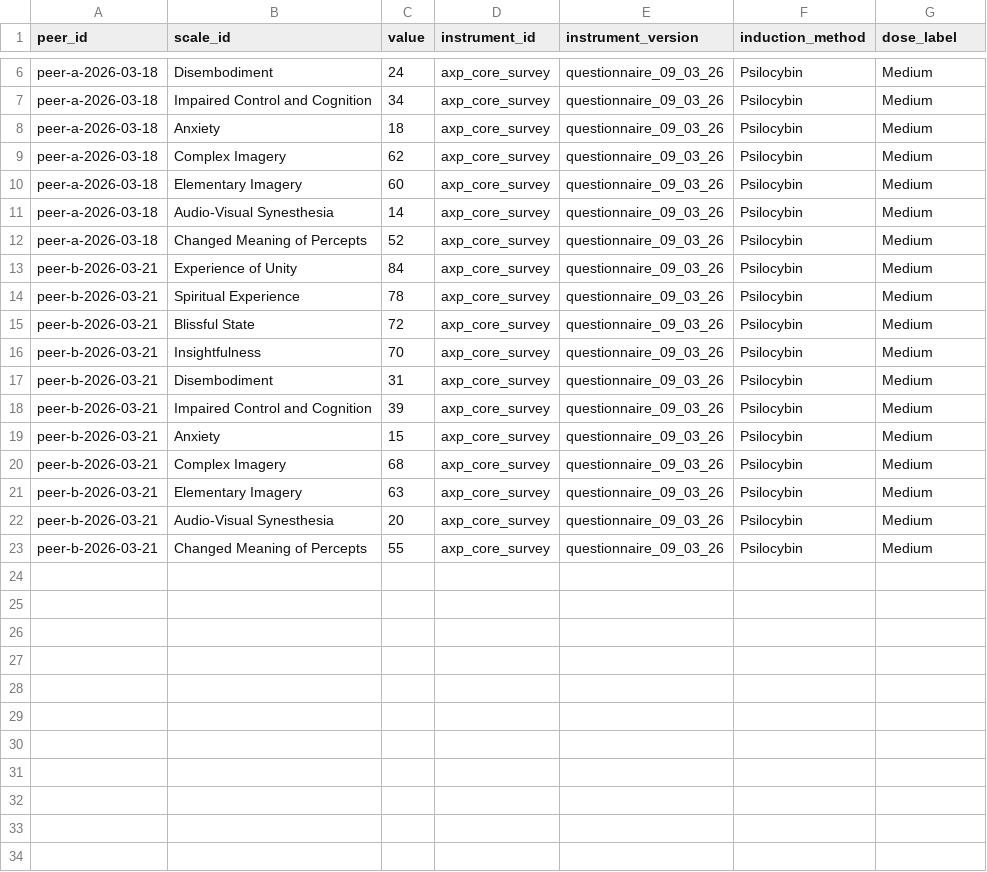
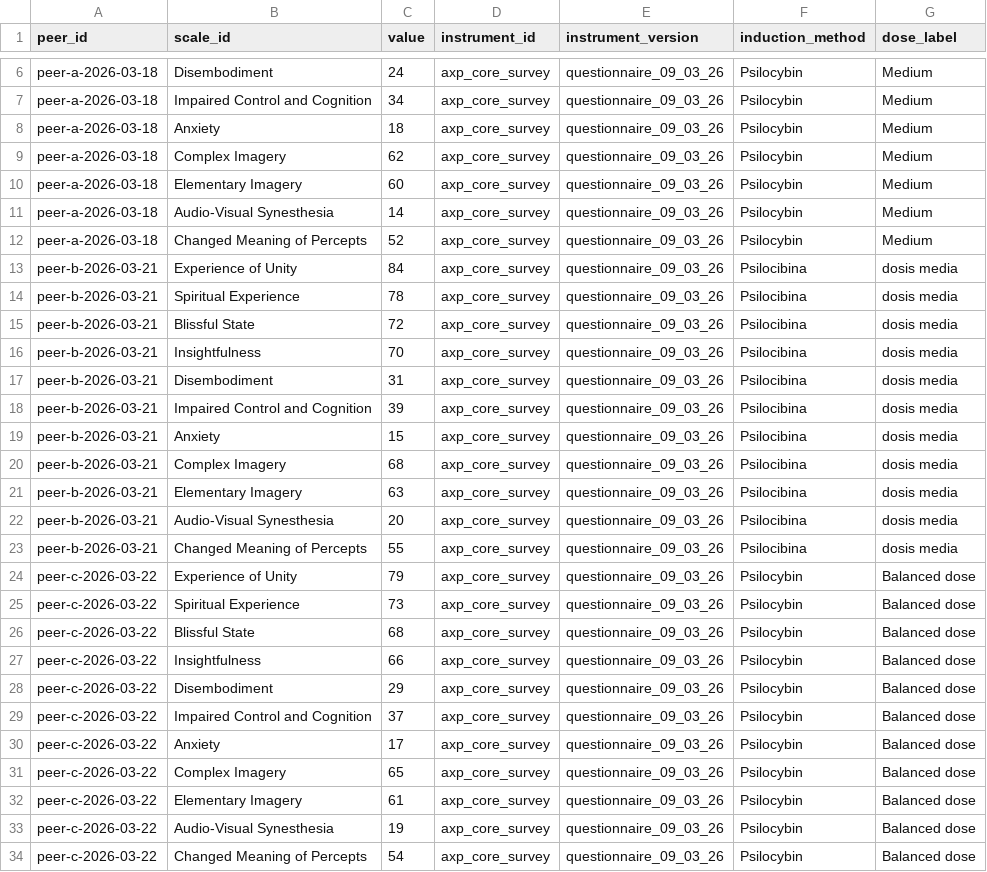
Before and after one commit to MesmerPrism/axp-mvp-survey-guide, a CSV file: docs/mock-data/peer_plot_scores_query.csv, drawn as a sheet; only a part is shown, gaps mark what is left out.

Commit message:
Clarify peer comparison selection flow

```diff
--- a/docs/mock-data/peer_plot_scores_query.csv
+++ b/docs/mock-data/peer_plot_scores_query.csv
@@ -12,12 +12,23 @@ peer-a-2026-03-18,Audio-Visual Synesthesia,14,axp_core_survey,questionnaire_09_0
 peer-a-2026-03-18,Changed Meaning of Percepts,52,axp_core_survey,questionnaire_09_03_26,Psilocybin,Medium
-peer-b-2026-03-21,Experience of Unity,84,axp_core_survey,questionnaire_09_03_26,Psilocybin,Medium
-peer-b-2026-03-21,Spiritual Experience,78,axp_core_survey,questionnaire_09_03_26,Psilocybin,Medium
-peer-b-2026-03-21,Blissful State,72,axp_core_survey,questionnaire_09_03_26,Psilocybin,Medium
-peer-b-2026-03-21,Insightfulness,70,axp_core_survey,questionnaire_09_03_26,Psilocybin,Medium
-peer-b-2026-03-21,Disembodiment,31,axp_core_survey,questionnaire_09_03_26,Psilocybin,Medium
-peer-b-2026-03-21,Impaired Control and Cognition,39,axp_core_survey,questionnaire_09_03_26,Psilocybin,Medium
-peer-b-2026-03-21,Anxiety,15,axp_core_survey,questionnaire_09_03_26,Psilocybin,Medium
-peer-b-2026-03-21,Complex Imagery,68,axp_core_survey,questionnaire_09_03_26,Psilocybin,Medium
-peer-b-2026-03-21,Elementary Imagery,63,axp_core_survey,questionnaire_09_03_26,Psilocybin,Medium
-peer-b-2026-03-21,Audio-Visual Synesthesia,20,axp_core_survey,questionnaire_09_03_26,Psilocybin,Medium
-peer-b-2026-03-21,Changed Meaning of Percepts,55,axp_core_survey,questionnaire_09_03_26,Psilocybin,Medium
+peer-b-2026-03-21,Experience of Unity,84,axp_core_survey,questionnaire_09_03_26,Psilocibina,dosis media
+peer-b-2026-03-21,Spiritual Experience,78,axp_core_survey,questionnaire_09_03_26,Psilocibina,dosis media
+peer-b-2026-03-21,Blissful State,72,axp_core_survey,questionnaire_09_03_26,Psilocibina,dosis media
+peer-b-2026-03-21,Insightfulness,70,axp_core_survey,questionnaire_09_03_26,Psilocibina,dosis media
+peer-b-2026-03-21,Disembodiment,31,axp_core_survey,questionnaire_09_03_26,Psilocibina,dosis media
+peer-b-2026-03-21,Impaired Control and Cognition,39,axp_core_survey,questionnaire_09_03_26,Psilocibina,dosis media
+peer-b-2026-03-21,Anxiety,15,axp_core_survey,questionnaire_09_03_26,Psilocibina,dosis media
+peer-b-2026-03-21,Complex Imagery,68,axp_core_survey,questionnaire_09_03_26,Psilocibina,dosis media
+peer-b-2026-03-21,Elementary Imagery,63,axp_core_survey,questionnaire_09_03_26,Psilocibina,dosis media
+peer-b-2026-03-21,Audio-Visual Synesthesia,20,axp_core_survey,questionnaire_09_03_26,Psilocibina,dosis media
+peer-b-2026-03-21,Changed Meaning of Percepts,55,axp_core_survey,questionnaire_09_03_26,Psilocibina,dosis media
+peer-c-2026-03-22,Experience of Unity,79,axp_core_survey,questionnaire_09_03_26,Psilocybin,Balanced dose
+peer-c-2026-03-22,Spiritual Experience,73,axp_core_survey,questionnaire_09_03_26,Psilocybin,Balanced dose
+peer-c-2026-03-22,Blissful State,68,axp_core_survey,questionnaire_09_03_26,Psilocybin,Balanced dose
+peer-c-2026-03-22,Insightfulness,66,axp_core_survey,questionnaire_09_03_26,Psilocybin,Balanced dose
+peer-c-2026-03-22,Disembodiment,29,axp_core_survey,questionnaire_09_03_26,Psilocybin,Balanced dose
+peer-c-2026-03-22,Impaired Control and Cognition,37,axp_core_survey,questionnaire_09_03_26,Psilocybin,Balanced dose
+peer-c-2026-03-22,Anxiety,17,axp_core_survey,questionnaire_09_03_26,Psilocybin,Balanced dose
+peer-c-2026-03-22,Complex Imagery,65,axp_core_survey,questionnaire_09_03_26,Psilocybin,Balanced dose
+peer-c-2026-03-22,Elementary Imagery,61,axp_core_survey,questionnaire_09_03_26,Psilocybin,Balanced dose
+peer-c-2026-03-22,Audio-Visual Synesthesia,19,axp_core_survey,questionnaire_09_03_26,Psilocybin,Balanced dose
+peer-c-2026-03-22,Changed Meaning of Percepts,54,axp_core_survey,questionnaire_09_03_26,Psilocybin,Balanced dose
```
Also changed, not shown: docs/mock-data/peer_plot_submission_cache.csv, 9 other files.
